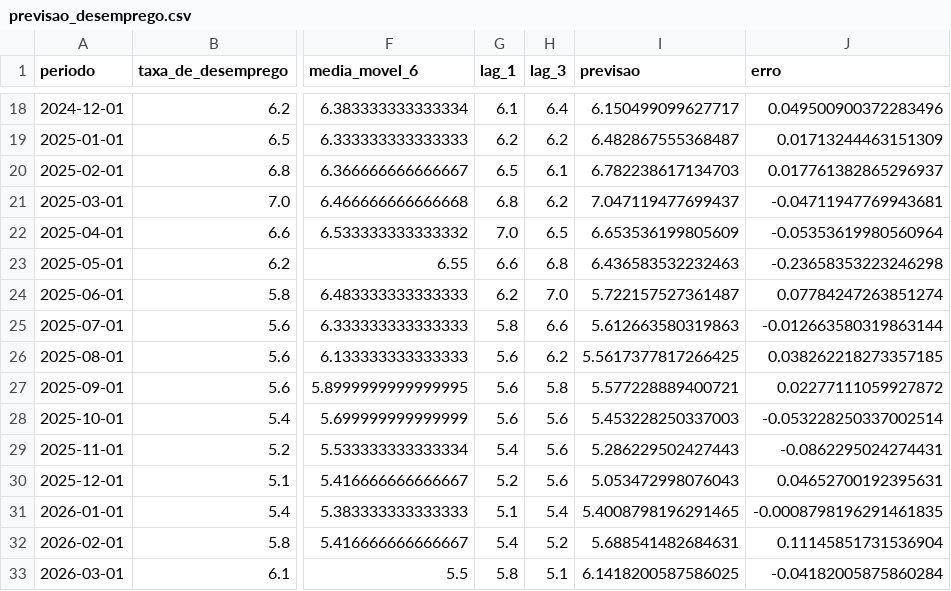
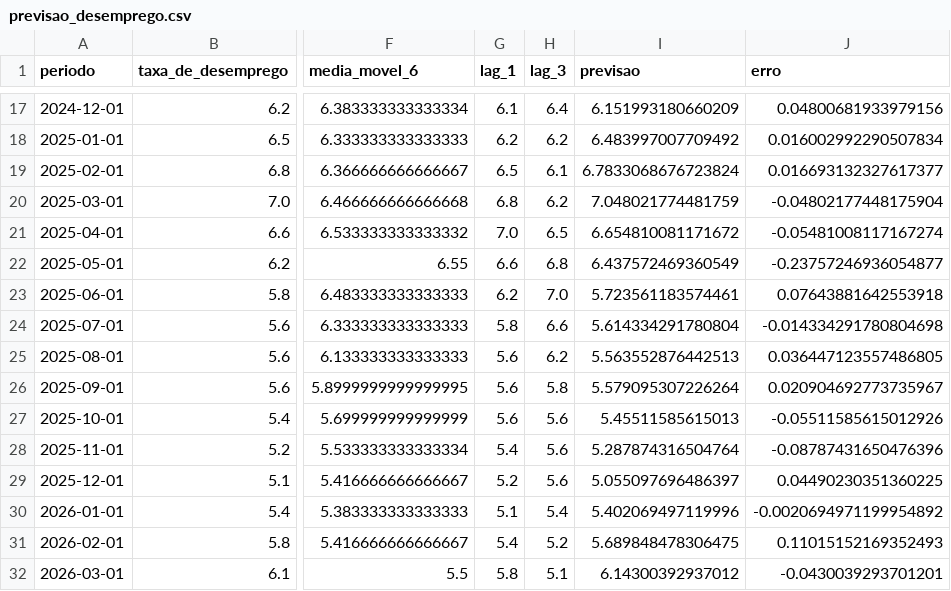
Before and after one commit to samubrito/pipeline_ibge, a CSV file: data/output/previsao_desemprego.csv, drawn as a sheet; only a part is shown, gaps mark what is left out; addresses are those after the commit; the diff covers the shown part only; the diff names each change by its address in the sheet, - before the commit and + after, or states it on an @@ line.

```diff
--- a/data/output/previsao_desemprego.csv
+++ b/data/output/previsao_desemprego.csv
-I17 (previsao): 6.150499099627717
+I17 (previsao): 6.151993180660209
-J17 (erro): 0.049500900372283496
+J17 (erro): 0.04800681933979156
-I18 (previsao): 6.482867555368487
+I18 (previsao): 6.483997007709492
-J18 (erro): 0.01713244463151309
+J18 (erro): 0.016002992290507834
-I19 (previsao): 6.782238617134703
+I19 (previsao): 6.7833068676723824
-J19 (erro): 0.017761382865296937
+J19 (erro): 0.016693132327617377
-I20 (previsao): 7.047119477699437
+I20 (previsao): 7.048021774481759
-J20 (erro): -0.04711947769943681
+J20 (erro): -0.04802177448175904
-I21 (previsao): 6.653536199805609
+I21 (previsao): 6.654810081171672
-J21 (erro): -0.05353619980560964
+J21 (erro): -0.05481008117167274
-I22 (previsao): 6.436583532232463
+I22 (previsao): 6.437572469360549
-J22 (erro): -0.23658353223246298
+J22 (erro): -0.23757246936054877
-I23 (previsao): 5.722157527361487
+I23 (previsao): 5.723561183574461
-J23 (erro): 0.07784247263851274
+J23 (erro): 0.07643881642553918
-I24 (previsao): 5.612663580319863
+I24 (previsao): 5.614334291780804
-J24 (erro): -0.012663580319863144
+J24 (erro): -0.014334291780804698
-I25 (previsao): 5.5617377817266425
+I25 (previsao): 5.563552876442513
-J25 (erro): 0.038262218273357185
+J25 (erro): 0.036447123557486805
-I26 (previsao): 5.577228889400721
+I26 (previsao): 5.579095307226264
-J26 (erro): 0.02277111059927872
+J26 (erro): 0.020904692773735967
-I27 (previsao): 5.453228250337003
+I27 (previsao): 5.45511585615013
-J27 (erro): -0.053228250337002514
+J27 (erro): -0.05511585615012926
-I28 (previsao): 5.286229502427443
+I28 (previsao): 5.287874316504764
-J28 (erro): -0.0862295024274431
+J28 (erro): -0.08787431650476396
-I29 (previsao): 5.053472998076043
+I29 (previsao): 5.055097696486397
-J29 (erro): 0.04652700192395631
+J29 (erro): 0.04490230351360225
-I30 (previsao): 5.4008798196291465
+I30 (previsao): 5.402069497119996
-J30 (erro): -0.0008798196291461835
+J30 (erro): -0.0020694971199954892
-I31 (previsao): 5.688541482684631
+I31 (previsao): 5.689848478306475
-J31 (erro): 0.11145851731536904
+J31 (erro): 0.11015152169352493
-I32 (previsao): 6.1418200587586025
+I32 (previsao): 6.14300392937012
-J32 (erro): -0.04182005875860284
+J32 (erro): -0.0430039293701201
```
Also changed, not shown: 1 added row, 1 removed row and 34 edited cells elsewhere in this file.
